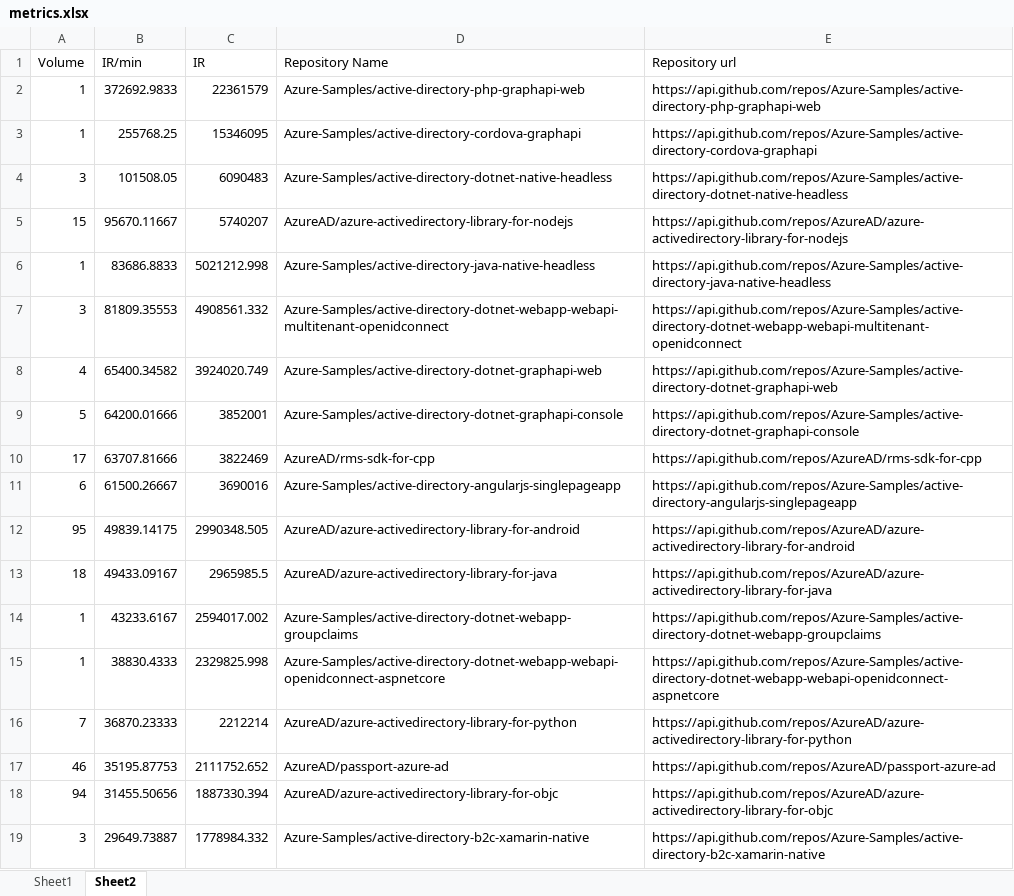
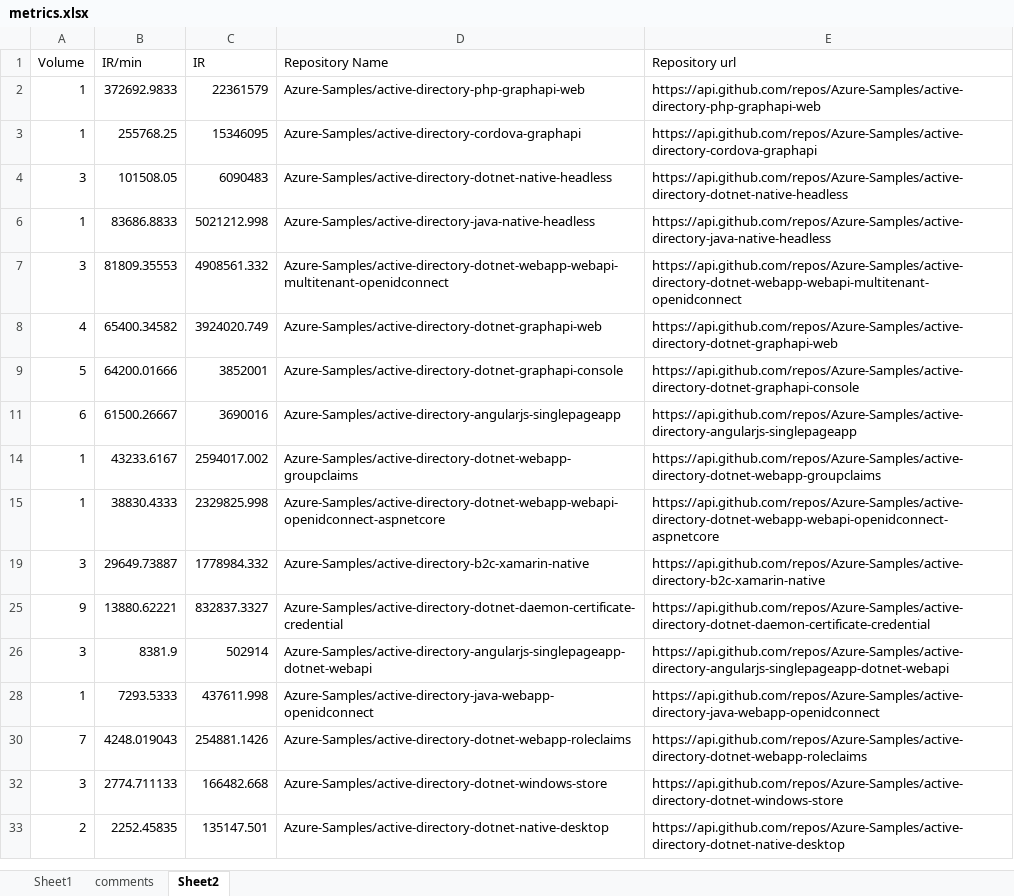
Before and after one commit to Walk4Muscle/githubissue, an Excel workbook: tmp/metrics.xlsx, sheet Sheet2, drawn as a sheet; only a part is shown; the shorter side is filled out with more unchanged rows; values as stored, in another font and other column widths than the file's, no borders; the diff covers the shown part only; the diff names each change by its address in the sheet, - before the commit and + after, or states it on an @@ line.

```diff
--- a/tmp/metrics.xlsx (sheet Sheet2)
+++ b/tmp/metrics.xlsx (sheet Sheet2)
+sheet tab: comments
@@ row 5 hidden: 15 | 95670.11667 | 5740207 | AzureAD/azure-activedirectory-library-for-nodejs | https://api.github.com/repos/AzureAD/azure-activedirectory-library-for-nodejs @@
@@ row 10 hidden: 17 | 63707.81666 | 3822469 | AzureAD/rms-sdk-for-cpp | https://api.github.com/repos/AzureAD/rms-sdk-for-cpp @@
@@ row 12 hidden: 95 | 49839.14175 | 2990348.505 | AzureAD/azure-activedirectory-library-for-android | https://api.github.com/repos/AzureAD/azure-activedirectory-library-for-android @@
@@ row 13 hidden: 18 | 49433.09167 | 2965985.5 | AzureAD/azure-activedirectory-library-for-java | https://api.github.com/repos/AzureAD/azure-activedirectory-library-for-java @@
@@ row 16 hidden: 7 | 36870.23333 | 2212214 | AzureAD/azure-activedirectory-library-for-python | https://api.github.com/repos/AzureAD/azure-activedirectory-library-for-python @@
@@ row 17 hidden: 46 | 35195.87753 | 2111752.652 | AzureAD/passport-azure-ad | https://api.github.com/repos/AzureAD/passport-azure-ad @@
@@ row 18 hidden: 94 | 31455.50656 | 1887330.394 | AzureAD/azure-activedirectory-library-for-objc | https://api.github.com/repos/AzureAD/azure-activedirectory-library-for-objc @@
```
Also changed, not shown: 8 hidden or unhidden rows elsewhere in this sheet, sheet Sheet1, 1 other file.
